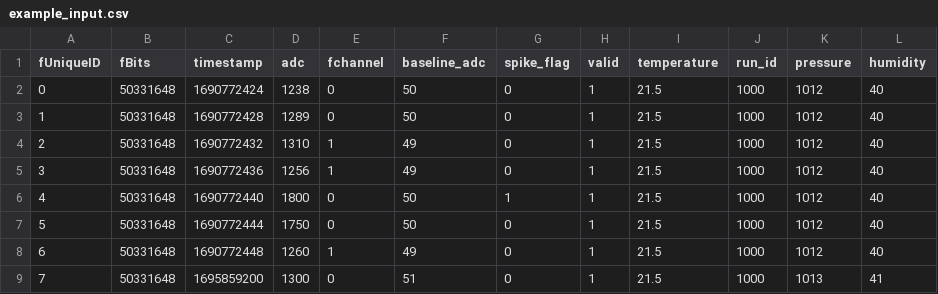
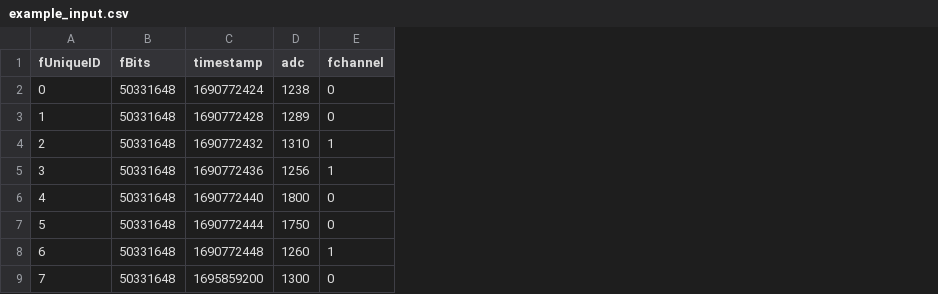
Before and after one commit to keeganpaleshi/RMTest, a CSV file: example_input.csv, drawn as a sheet; only a part is shown; the diff names each change by its address in the sheet, - before the commit and + after, or states it on an @@ line.

Commit message:
Update example dataset

```diff
--- a/example_input.csv
+++ b/example_input.csv
-column F (baseline_adc), rows 2-9: 50 | 50 | 49 | 49 | 50 | 50 | 49 | 51
-column G (spike_flag), rows 2-9: 0 | 0 | 0 | 0 | 1 | 0 | 0 | 0
-column H (valid), rows 2-9: all 1
-column I (temperature), rows 2-9: all 21.5
-column J (run_id), rows 2-9: all 1000
-column K (pressure), rows 2-9: 1012 | 1012 | 1012 | 1012 | 1012 | 1012 | 1012 | 1013
-column L (humidity), rows 2-9: 40 | 40 | 40 | 40 | 40 | 40 | 40 | 41
```
Also changed, not shown: 1 other file.
